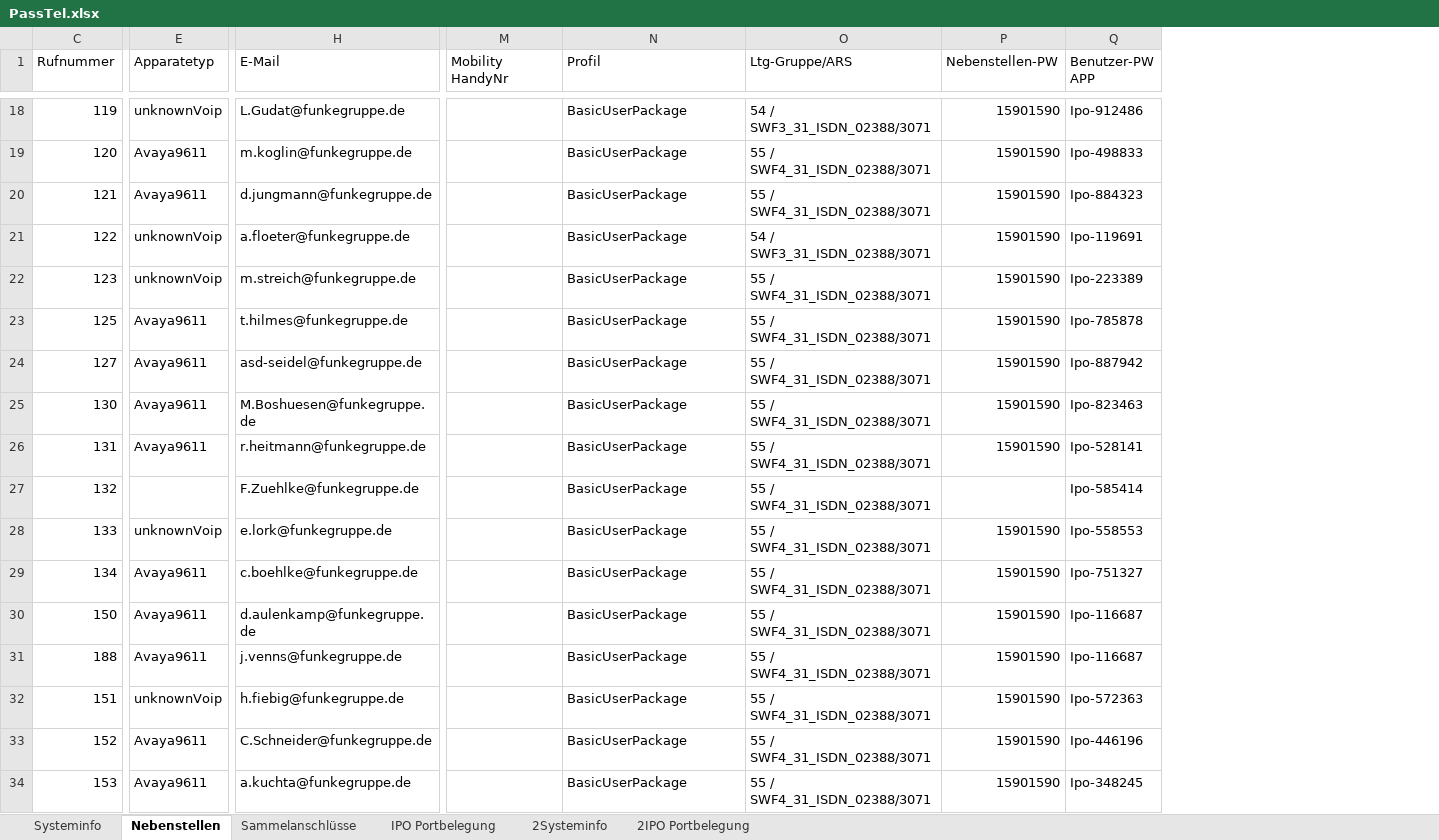
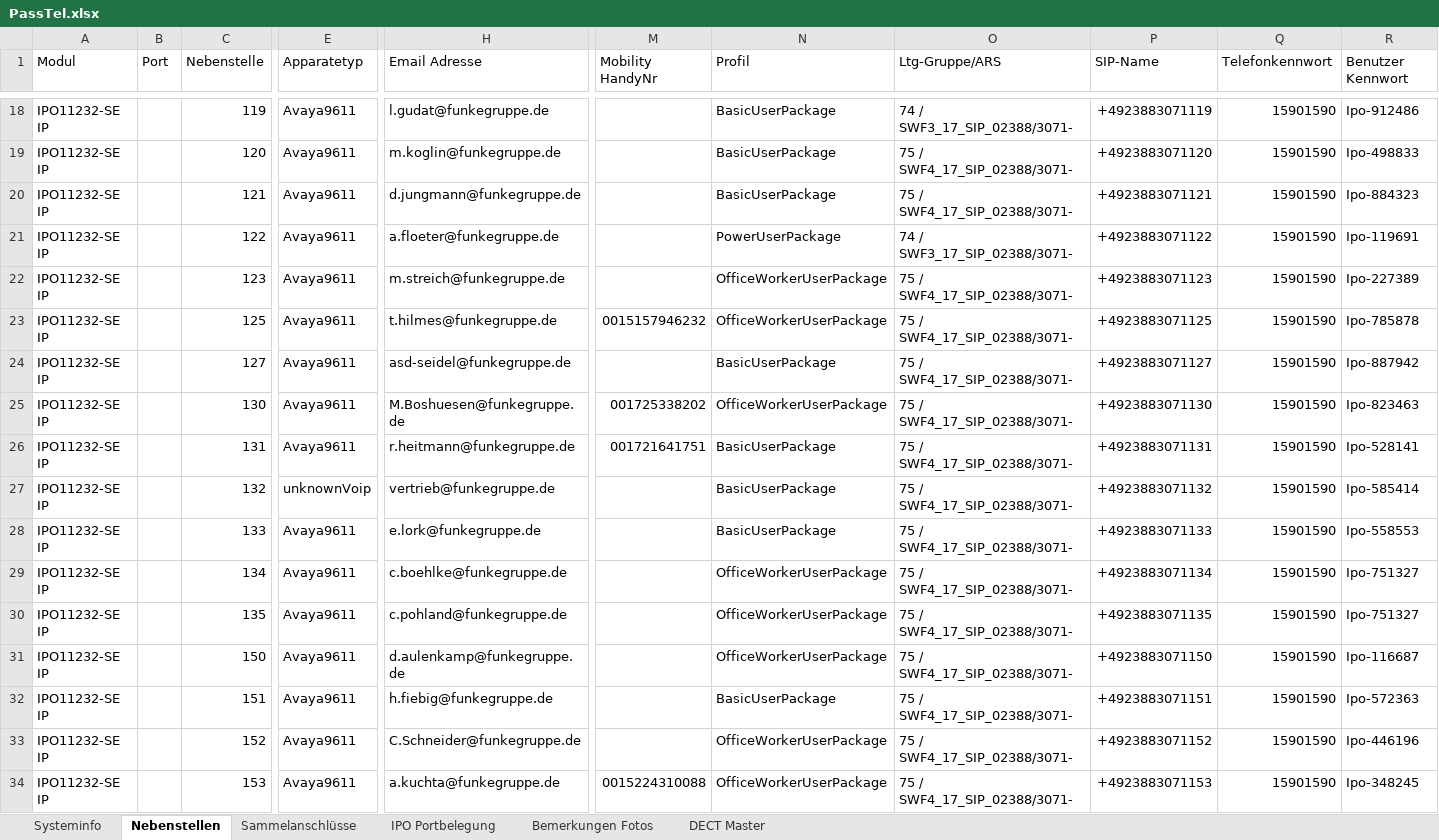
Before and after one commit to AlexFortLabs/klicktel, an Excel workbook: PassTel.xlsx, sheet Nebenstellen, drawn as a sheet; only a part is shown, gaps mark what is left out; values as stored, in another font and other column widths than the file's, no cell formats; removed rows and columns are numbered as before the commit, all else as after; rows hold the shown columns only; the diff covers the shown part only; the diff names each change by its address in the sheet, - before the commit and + after, or states it on an @@ line.

```diff
--- a/PassTel.xlsx (sheet Nebenstellen)
+++ b/PassTel.xlsx (sheet Nebenstellen)
-sheet tab: 2Systeminfo
-sheet tab: 2IPO Portbelegung
+sheet tab: Bemerkungen Fotos
+sheet tab: DECT Master
@@ column A (Modul) unhidden, rows 18-29: all IPO11232-SE IP; rows 31-34: all IPO11232-SE IP @@
@@ column B (Port) unhidden, empty @@
+column P (SIP-Name), rows 18-29: +4923883071119 | +4923883071120 | +4923883071121 | +4923883071122 | +4923883071123 | +4923883071125 | +4923883071127 | +4923883071130 | +4923883071131 | +4923883071132 | +4923883071133 | +4923883071134; rows 31-34: +4923883071150 | +4923883071151 | +4923883071152 | +4923883071153
-C1: Rufnummer
+C1: Nebenstelle
-H1: E-Mail
+H1: Email Adresse
-Q1: Nebenstellen-PW
+Q1: Telefonkennwort
-R1: Benutzer-PW APP
+R1: Benutzer Kennwort
-E18 (Apparatetyp): unknownVoip
+E18 (Apparatetyp): Avaya9611
-H18 (Email Adresse): L.Gudat@funkegruppe.de
+H18 (Email Adresse): l.gudat@funkegruppe.de
-O18 (Ltg-Gruppe/ARS): 54 / SWF3_31_ISDN_02388/3071
+O18 (Ltg-Gruppe/ARS): 74 / SWF3_17_SIP_02388/3071-
-O19:O20 (Ltg-Gruppe/ARS): 55 / SWF4_31_ISDN_02388/3071
+O19:O20 (Ltg-Gruppe/ARS): 75 / SWF4_17_SIP_02388/3071-
-E21:E22 (Apparatetyp): unknownVoip
+E21:E22 (Apparatetyp): Avaya9611
-N21 (Profil): BasicUserPackage
+N21 (Profil): PowerUserPackage
-O21 (Ltg-Gruppe/ARS): 54 / SWF3_31_ISDN_02388/3071
+O21 (Ltg-Gruppe/ARS): 74 / SWF3_17_SIP_02388/3071-
-N22:N23 (Profil): BasicUserPackage
+N22:N23 (Profil): OfficeWorkerUserPackage
-O22:O29 (Ltg-Gruppe/ARS): 55 / SWF4_31_ISDN_02388/3071
+O22:O29 (Ltg-Gruppe/ARS): 75 / SWF4_17_SIP_02388/3071-
-R22 (Benutzer Kennwort): Ipo-223389
+R22 (Benutzer Kennwort): Ipo-227389
-M23 (Mobility HandyNr): (empty)
+M23 (Mobility HandyNr): 0015157946232
-M25 (Mobility HandyNr): (empty)
+M25 (Mobility HandyNr): 001725338202
-N25 (Profil): BasicUserPackage
+N25 (Profil): OfficeWorkerUserPackage
-M26 (Mobility HandyNr): (empty)
+M26 (Mobility HandyNr): 001721641751
-E27 (Apparatetyp): (empty)
+E27 (Apparatetyp): unknownVoip
-H27 (Email Adresse): F.Zuehlke@funkegruppe.de
+H27 (Email Adresse): vertrieb@funkegruppe.de
-Q27 (Telefonkennwort): (empty)
+Q27 (Telefonkennwort): 15901590
-E28 (Apparatetyp): unknownVoip
+E28 (Apparatetyp): Avaya9611
-N29 (Profil): BasicUserPackage
+N29 (Profil): OfficeWorkerUserPackage
+row 30: IPO11232-SE IP |  | 135 | Avaya9611 | c.pohland@funkegruppe.de |  | OfficeWorkerUserPackage | 75 / SWF4_17_SIP_02388/3071- | +4923883071135 | 15901590 | Ipo-751327
-N31 (Profil): BasicUserPackage
+N31 (Profil): OfficeWorkerUserPackage
-O31 (Ltg-Gruppe/ARS): 55 / SWF4_31_ISDN_02388/3071
+O31 (Ltg-Gruppe/ARS): 75 / SWF4_17_SIP_02388/3071-
-row 31: 188 | Avaya9611 | j.venns@funkegruppe.de |  | BasicUserPackage | 55 / SWF4_31_ISDN_02388/3071 | 15901590 | Ipo-116687
-E32 (Apparatetyp): unknownVoip
+E32 (Apparatetyp): Avaya9611
-O32:O34 (Ltg-Gruppe/ARS): 55 / SWF4_31_ISDN_02388/3071
+O32:O34 (Ltg-Gruppe/ARS): 75 / SWF4_17_SIP_02388/3071-
-N33:N34 (Profil): BasicUserPackage
+N33:N34 (Profil): OfficeWorkerUserPackage
-M34 (Mobility HandyNr): (empty)
+M34 (Mobility HandyNr): 0015224310088
```
Also changed, not shown: 31 added rows, 24 removed rows and 526 edited cells elsewhere in this sheet, sheet Systeminfo, sheet Sammelanschlüsse, cell formats, hidden cells, 2 other files.
